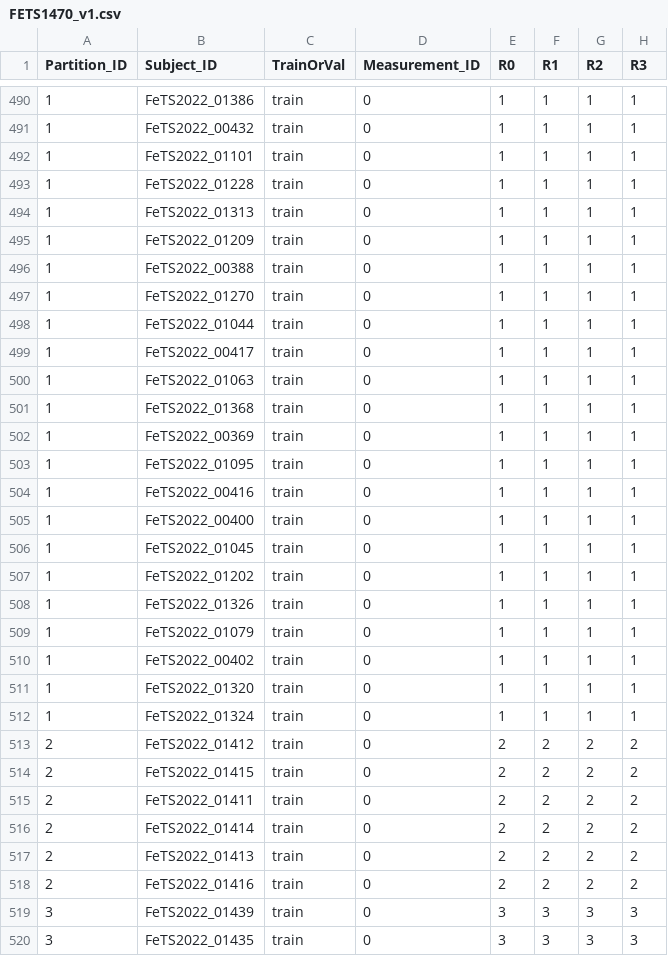
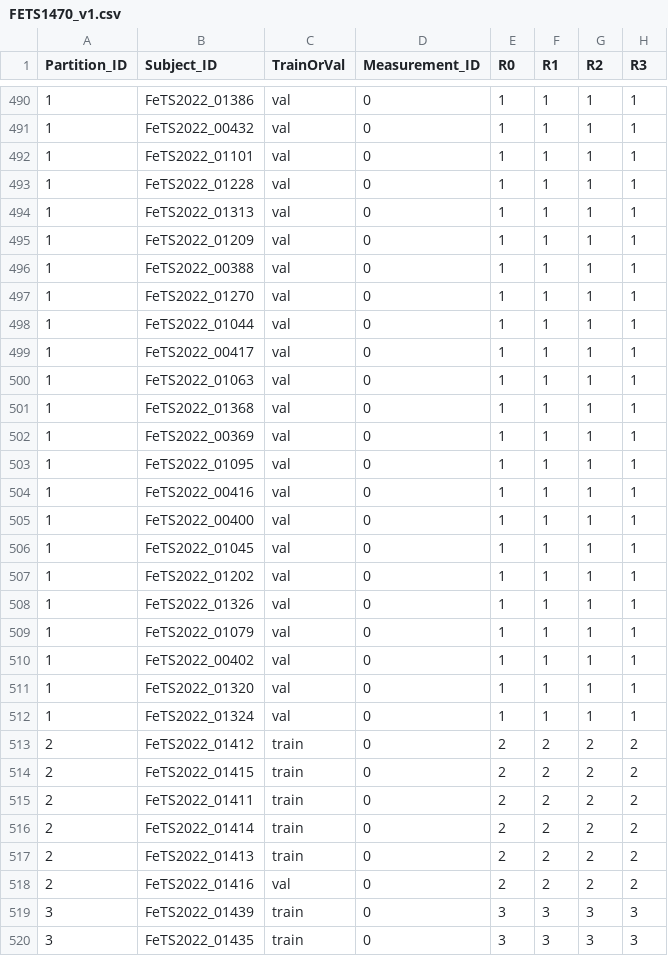
Before and after one commit to raraduck/fedpod, a CSV file: experiments/FETS1470_v1.csv, drawn as a sheet; only a part is shown, gaps mark what is left out; the diff covers the shown part only; the diff names each change by its address in the sheet, - before the commit and + after, or states it on an @@ line.

```diff
--- a/experiments/FETS1470_v1.csv
+++ b/experiments/FETS1470_v1.csv
-C490:C512 (TrainOrVal): train
+C490:C512 (TrainOrVal): val
-C518 (TrainOrVal): train
+C518 (TrainOrVal): val
```
Also changed, not shown: 118 edited cells elsewhere in this file, experiments/FETS1470_v1_1.csv, 1 other file.
